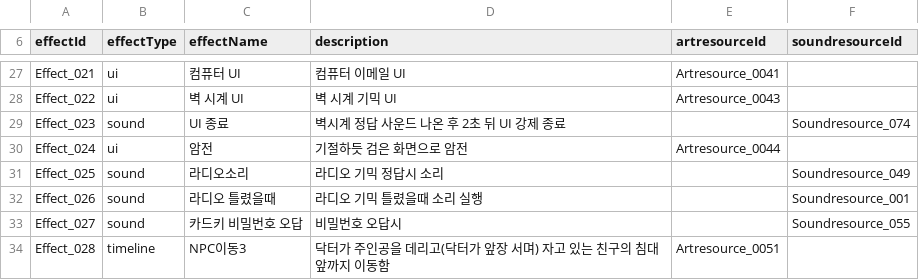
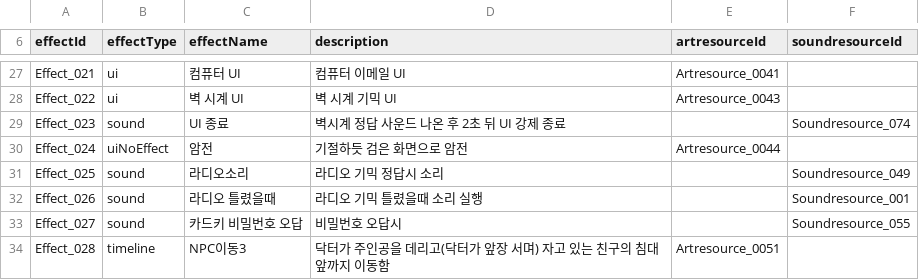
Before and after one commit to yoongang02/Noosphere, a CSV file: Assets/Resources/EventCSV/Effect.csv, drawn as a sheet; only a part is shown, gaps mark what is left out.

```diff
--- a/Assets/Resources/EventCSV/Effect.csv
+++ b/Assets/Resources/EventCSV/Effect.csv
@@ -29,3 +29,3 @@ Effect_022,ui,벽 시계 UI,벽 시계 기믹 UI,Artresource_0043,
 Effect_023,sound,UI 종료,벽시계 정답 사운드 나온 후 2초 뒤 UI 강제 종료,,Soundresource_074
-Effect_024,ui,암전,기절하듯 검은 화면으로 암전,Artresource_0044,
+Effect_024,uiNoEffect,암전,기절하듯 검은 화면으로 암전,Artresource_0044,
 Effect_025,sound,라디오소리,라디오 기믹 정답시 소리,,Soundresource_049
```
Also changed, not shown: 2 other files.
